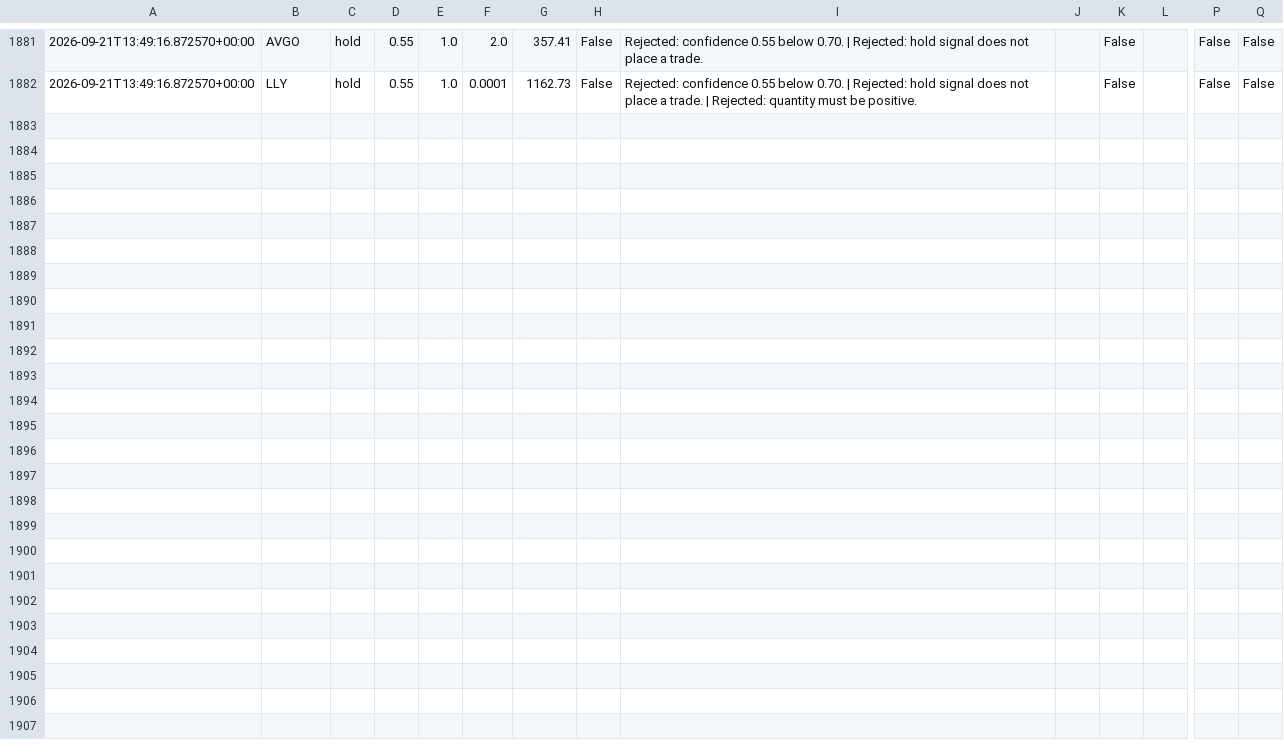
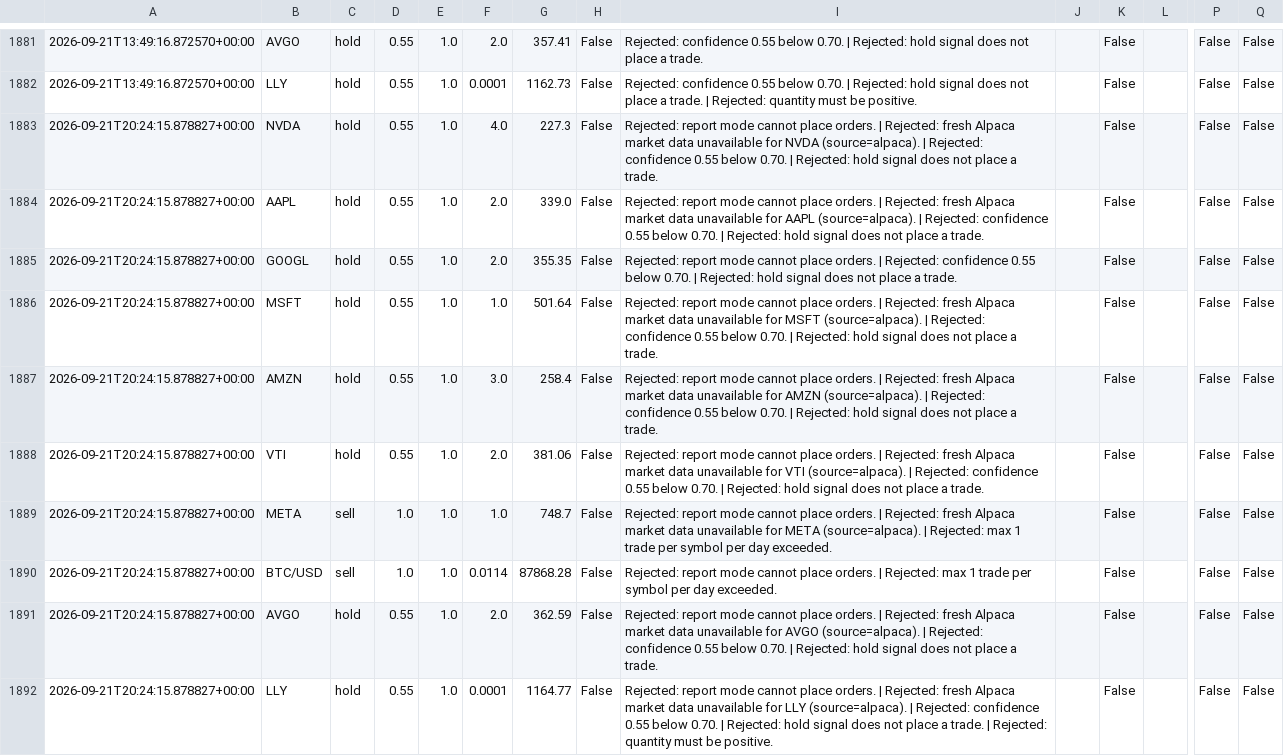
Before and after one commit to JUnelus/AI-Alpaca-Day-Trading-Paper-Bot, a CSV file: data/trade_log.csv, drawn as a sheet; only a part is shown, gaps mark what is left out; rows hold the shown columns only; the diff names each change by its address in the sheet, - before the commit and + after, or states it on an @@ line.

```diff
--- a/data/trade_log.csv
+++ b/data/trade_log.csv
+row 1883: 2026-09-21T20:24:15.878827+00:00 | NVDA | hold | 0.55 | 1.0 | 4.0 | 227.3 | False | Rejected: report mode cannot place orders. | Rejected: fresh Alpaca market data unavailable for NVDA (source=alpaca). | Rejected: confidence 0.55 below 0.70. | Rejected: hold signal does not place a trade. |  | False |  | False | False
+row 1884: 2026-09-21T20:24:15.878827+00:00 | AAPL | hold | 0.55 | 1.0 | 2.0 | 339.0 | False | Rejected: report mode cannot place orders. | Rejected: fresh Alpaca market data unavailable for AAPL (source=alpaca). | Rejected: confidence 0.55 below 0.70. | Rejected: hold signal does not place a trade. |  | False |  | False | False
+row 1885: 2026-09-21T20:24:15.878827+00:00 | GOOGL | hold | 0.55 | 1.0 | 2.0 | 355.35 | False | Rejected: report mode cannot place orders. | Rejected: confidence 0.55 below 0.70. | Rejected: hold signal does not place a trade. |  | False |  | False | False
+row 1886: 2026-09-21T20:24:15.878827+00:00 | MSFT | hold | 0.55 | 1.0 | 1.0 | 501.64 | False | Rejected: report mode cannot place orders. | Rejected: fresh Alpaca market data unavailable for MSFT (source=alpaca). | Rejected: confidence 0.55 below 0.70. | Rejected: hold signal does not place a trade. |  | False |  | False | False
+row 1887: 2026-09-21T20:24:15.878827+00:00 | AMZN | hold | 0.55 | 1.0 | 3.0 | 258.4 | False | Rejected: report mode cannot place orders. | Rejected: fresh Alpaca market data unavailable for AMZN (source=alpaca). | Rejected: confidence 0.55 below 0.70. | Rejected: hold signal does not place a trade. |  | False |  | False | False
+row 1888: 2026-09-21T20:24:15.878827+00:00 | VTI | hold | 0.55 | 1.0 | 2.0 | 381.06 | False | Rejected: report mode cannot place orders. | Rejected: fresh Alpaca market data unavailable for VTI (source=alpaca). | Rejected: confidence 0.55 below 0.70. | Rejected: hold signal does not place a trade. |  | False |  | False | False
+row 1889: 2026-09-21T20:24:15.878827+00:00 | META | sell | 1.0 | 1.0 | 1.0 | 748.7 | False | Rejected: report mode cannot place orders. | Rejected: fresh Alpaca market data unavailable for META (source=alpaca). | Rejected: max 1 trade per symbol per day exceeded. |  | False |  | False | False
+row 1890: 2026-09-21T20:24:15.878827+00:00 | BTC/USD | sell | 1.0 | 1.0 | 0.0114 | 87868.28 | False | Rejected: report mode cannot place orders. | Rejected: max 1 trade per symbol per day exceeded. |  | False |  | False | False
+row 1891: 2026-09-21T20:24:15.878827+00:00 | AVGO | hold | 0.55 | 1.0 | 2.0 | 362.59 | False | Rejected: report mode cannot place orders. | Rejected: fresh Alpaca market data unavailable for AVGO (source=alpaca). | Rejected: confidence 0.55 below 0.70. | Rejected: hold signal does not place a trade. |  | False |  | False | False
+row 1892: 2026-09-21T20:24:15.878827+00:00 | LLY | hold | 0.55 | 1.0 | 0.0001 | 1164.77 | False | Rejected: report mode cannot place orders. | Rejected: fresh Alpaca market data unavailable for LLY (source=alpaca). | Rejected: confidence 0.55 below 0.70. | Rejected: hold signal does not place a trade. | Rejected: quantity must be positive. |  | False |  | False | False
```
Also changed, not shown: 3 other files.
